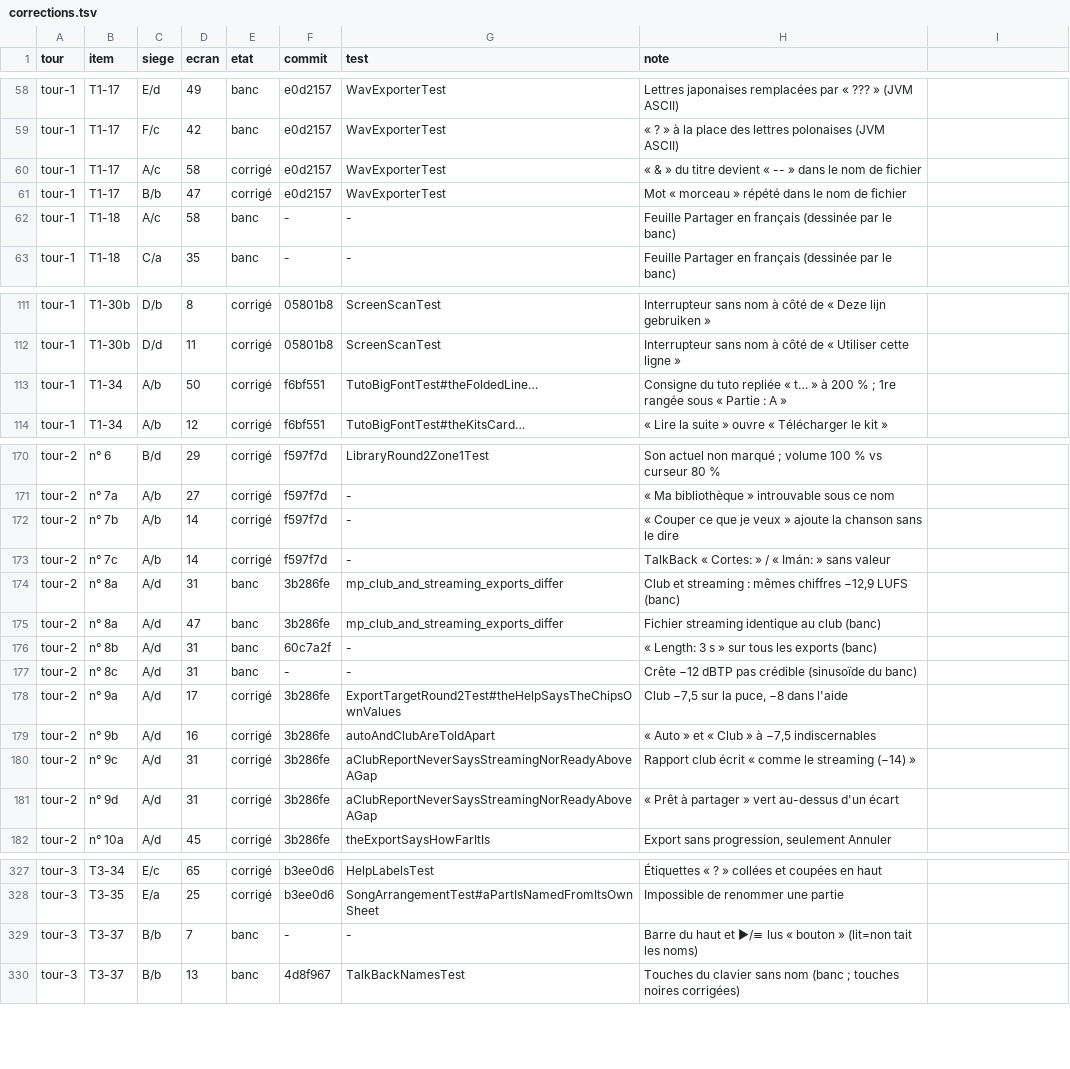
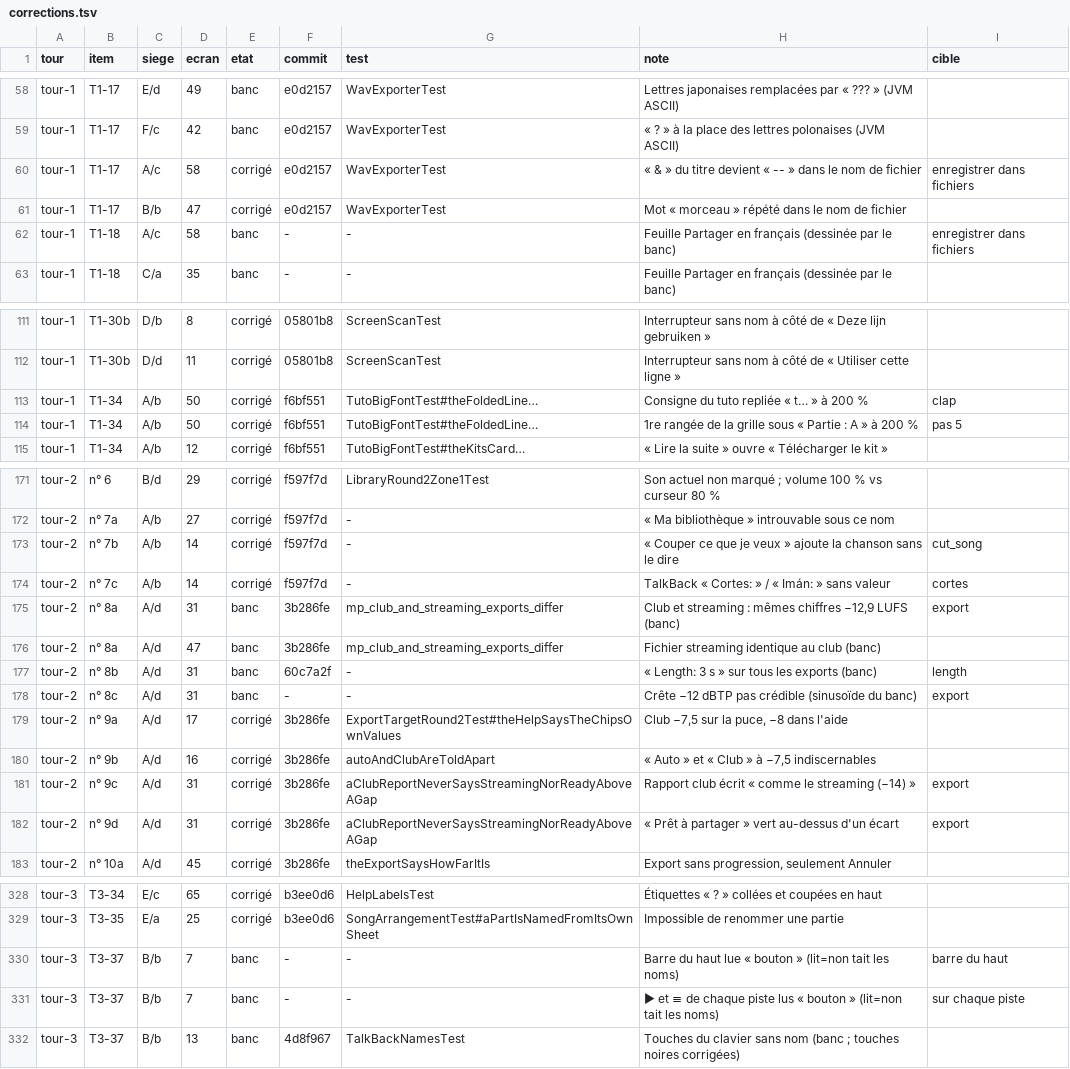
Before and after one commit to benjaminpaquot123-netizen/pocket-studio, a TSV file: docs/audits/ultra/corrections.tsv, drawn as a sheet; only a part is shown, gaps mark what is left out; the diff covers the shown part only.

```diff
--- a/docs/audits/ultra/corrections.tsv
+++ b/docs/audits/ultra/corrections.tsv
@@ -1 +1 @@
-tour	item	siege	ecran	etat	commit	test	note
+tour	item	siege	ecran	etat	commit	test	note	cible
@@ -60 +60 @@ tour-1	T1-17	F/c	42	banc	e0d2157	WavExporterTest	« ? » à la place des lettres
-tour-1	T1-17	A/c	58	corrigé	e0d2157	WavExporterTest	« & » du titre devient « -- » dans le nom de fichier
+tour-1	T1-17	A/c	58	corrigé	e0d2157	WavExporterTest	« & » du titre devient « -- » dans le nom de fichier	enregistrer dans fichiers
@@ -62 +62 @@ tour-1	T1-17	B/b	47	corrigé	e0d2157	WavExporterTest	Mot « morceau » répété
-tour-1	T1-18	A/c	58	banc	-	-	Feuille Partager en français (dessinée par le banc)
+tour-1	T1-18	A/c	58	banc	-	-	Feuille Partager en français (dessinée par le banc)	enregistrer dans fichiers
@@ -113 +113,2 @@ tour-1	T1-30b	D/d	11	corrigé	05801b8	ScreenScanTest	Interrupteur sans nom à c
-tour-1	T1-34	A/b	50	corrigé	f6bf551	TutoBigFontTest#theFoldedLine…	Consigne du tuto repliée « t… » à 200 % ; 1re rangée sous « Partie : A »
+tour-1	T1-34	A/b	50	corrigé	f6bf551	TutoBigFontTest#theFoldedLine…	Consigne du tuto repliée « t… » à 200 %	clap
+tour-1	T1-34	A/b	50	corrigé	f6bf551	TutoBigFontTest#theFoldedLine…	1re rangée de la grille sous « Partie : A » à 200 %	pas 5
@@ -172,3 +173,3 @@ tour-2	n° 7a	A/b	27	corrigé	f597f7d	-	« Ma bibliothèque » introuvable sous
-tour-2	n° 7b	A/b	14	corrigé	f597f7d	-	« Couper ce que je veux » ajoute la chanson sans le dire
-tour-2	n° 7c	A/b	14	corrigé	f597f7d	-	TalkBack « Cortes: » / « Imán: » sans valeur
-tour-2	n° 8a	A/d	31	banc	3b286fe	mp_club_and_streaming_exports_differ	Club et streaming : mêmes chiffres −12,9 LUFS (banc)
+tour-2	n° 7b	A/b	14	corrigé	f597f7d	-	« Couper ce que je veux » ajoute la chanson sans le dire	cut_song
+tour-2	n° 7c	A/b	14	corrigé	f597f7d	-	TalkBack « Cortes: » / « Imán: » sans valeur	cortes
+tour-2	n° 8a	A/d	31	banc	3b286fe	mp_club_and_streaming_exports_differ	Club et streaming : mêmes chiffres −12,9 LUFS (banc)	export
@@ -176,2 +177,2 @@ tour-2	n° 8a	A/d	47	banc	3b286fe	mp_club_and_streaming_exports_differ	Fichier s
-tour-2	n° 8b	A/d	31	banc	60c7a2f	-	« Length: 3 s » sur tous les exports (banc)
-tour-2	n° 8c	A/d	31	banc	-	-	Crête −12 dBTP pas crédible (sinusoïde du banc)
+tour-2	n° 8b	A/d	31	banc	60c7a2f	-	« Length: 3 s » sur tous les exports (banc)	length
+tour-2	n° 8c	A/d	31	banc	-	-	Crête −12 dBTP pas crédible (sinusoïde du banc)	export
@@ -180,2 +181,2 @@ tour-2	n° 9b	A/d	16	corrigé	3b286fe	autoAndClubAreToldApart	« Auto » et « C
-tour-2	n° 9c	A/d	31	corrigé	3b286fe	aClubReportNeverSaysStreamingNorReadyAboveAGap	Rapport club écrit « comme le streaming (−14) »
-tour-2	n° 9d	A/d	31	corrigé	3b286fe	aClubReportNeverSaysStreamingNorReadyAboveAGap	« Prêt à partager » vert au-dessus d'un écart
+tour-2	n° 9c	A/d	31	corrigé	3b286fe	aClubReportNeverSaysStreamingNorReadyAboveAGap	Rapport club écrit « comme le streaming (−14) »	export
+tour-2	n° 9d	A/d	31	corrigé	3b286fe	aClubReportNeverSaysStreamingNorReadyAboveAGap	« Prêt à partager » vert au-dessus d'un écart	export
@@ -329 +330,2 @@ tour-3	T3-35	E/a	25	corrigé	b3ee0d6	SongArrangementTest#aPartIsNamedFromItsOwnS
-tour-3	T3-37	B/b	7	banc	-	-	Barre du haut et ▶/≡ lus « bouton » (lit=non tait les noms)
+tour-3	T3-37	B/b	7	banc	-	-	Barre du haut lue « bouton » (lit=non tait les noms)	barre du haut
+tour-3	T3-37	B/b	7	banc	-	-	▶ et ≡ de chaque piste lus « bouton » (lit=non tait les noms)	sur chaque piste
```
Also changed, not shown: 32 edited cells elsewhere in this file, 1 other file.
